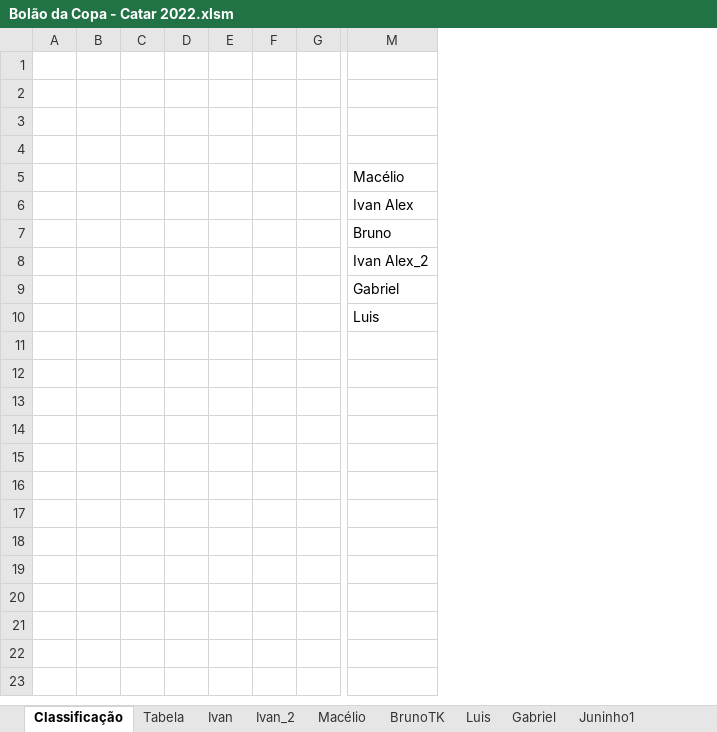
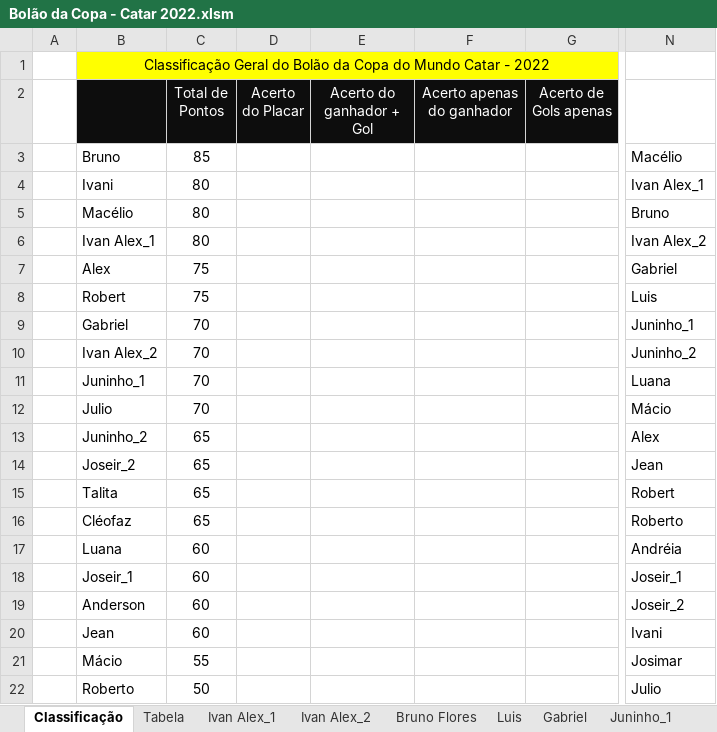
Before and after one commit to IvanIndaia/bolao, an Excel workbook: docs/Bolão da Copa - Catar 2022.xlsm, sheet Classificação, drawn as a sheet; only a part is shown, gaps mark what is left out; values as stored, in another font and other column widths than the file's, no borders; charts and pictures not drawn; removed rows and columns are numbered as before the commit, all else as after; rows hold the shown columns only; the diff covers the shown part only; the diff names each change by its address in the sheet, - before the commit and + after, or states it on an @@ line.

```diff
--- a/docs/Bolão da Copa - Catar 2022.xlsm (sheet Classificação)
+++ b/docs/Bolão da Copa - Catar 2022.xlsm (sheet Classificação)
-sheet tab: Ivan
+sheet tab: Ivan Alex_1
-sheet tab: Ivan_2
+sheet tab: Ivan Alex_2
-sheet tab: BrunoTK
+sheet tab: Bruno Flores
-sheet tab: Juninho1
+sheet tab: Juninho_1
-column B, empty
-column C, empty
-column D, empty
-column E, empty
-column F, empty
-column G, empty
+column B, rows 1-7: Classificação Geral do Bolão da Copa do Mundo Catar - 2022 |  | Bruno | Ivani | Macélio | Ivan Alex_1 | Alex; row 17: Luana
+column C (Total de Pontos), rows 3-7: 85 | 80 | 80 | 80 | 75; row 17: 60
+column D (Acerto do Placar), empty
+column E (Acerto do ganhador + Gol), empty
+column F (Acerto apenas do ganhador), empty
+column G (Acerto de Gols apenas), empty
-row 2: (empty)
+row 2:  |  | Total de Pontos | Acerto do Placar | Acerto do ganhador + Gol | Acerto apenas do ganhador | Acerto de Gols apenas
-row 3: (empty)
+row 3:  | Bruno | 85 |  |  |  |  | Macélio
-row 4: (empty)
+row 4:  | Ivani | 80 |  |  |  |  | Ivan Alex_1
-row 5:  |  |  |  |  |  |  | Macélio
-row 6:  |  |  |  |  |  |  | Ivan Alex
+row 8:  | Robert | 75 |  |  |  |  | Luis
+row 9:  | Gabriel | 70 |  |  |  |  | Juninho_1
+row 10:  | Ivan Alex_2 | 70 |  |  |  |  | Juninho_2
+row 11:  | Juninho_1 | 70 |  |  |  |  | Luana
+row 12:  | Julio | 70 |  |  |  |  | Mácio
+row 13:  | Juninho_2 | 65 |  |  |  |  | Alex
+row 14:  | Joseir_2 | 65 |  |  |  |  | Jean
+row 15:  | Talita | 65 |  |  |  |  | Robert
+row 16:  | Cléofaz | 65 |  |  |  |  | Roberto
-N17: Luis
+N17: Andréia
+row 18:  | Joseir_1 | 60 |  |  |  |  | Joseir_1
+row 19:  | Anderson | 60 |  |  |  |  | Joseir_2
+row 20:  | Jean | 60 |  |  |  |  | Ivani
+row 21:  | Mácio | 55 |  |  |  |  | Josimar
+row 22:  | Roberto | 50 |  |  |  |  | Julio
```
Also changed, not shown: 3 added rows and 1 removed column elsewhere in this sheet, sheet Luis, sheet Macélio, sheet Cléofaz, sheet Andréia, sheet Josimar, sheet Gabriel, 18 more sheets, other sheet tabs, formulas that keep their value, hidden cells, charts or pictures, 1 other file.
